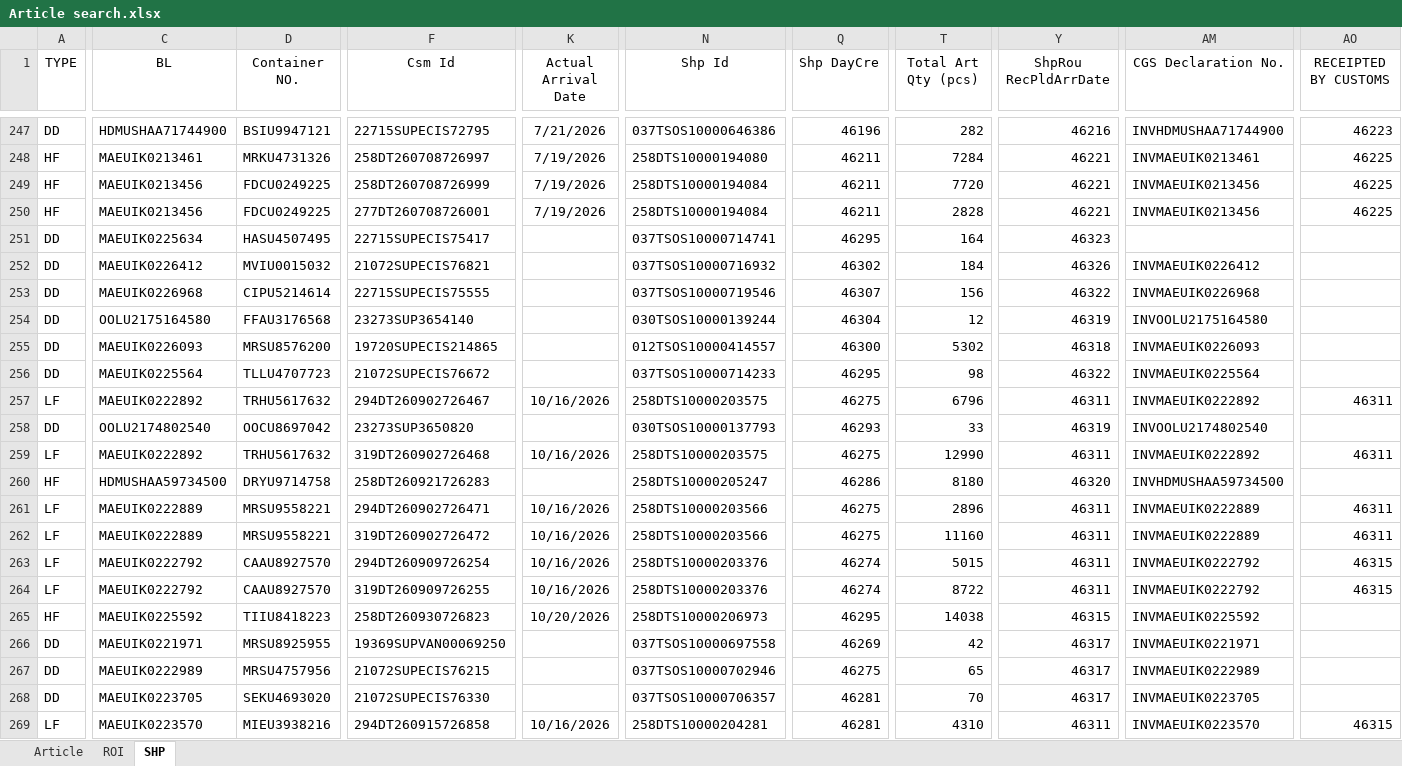
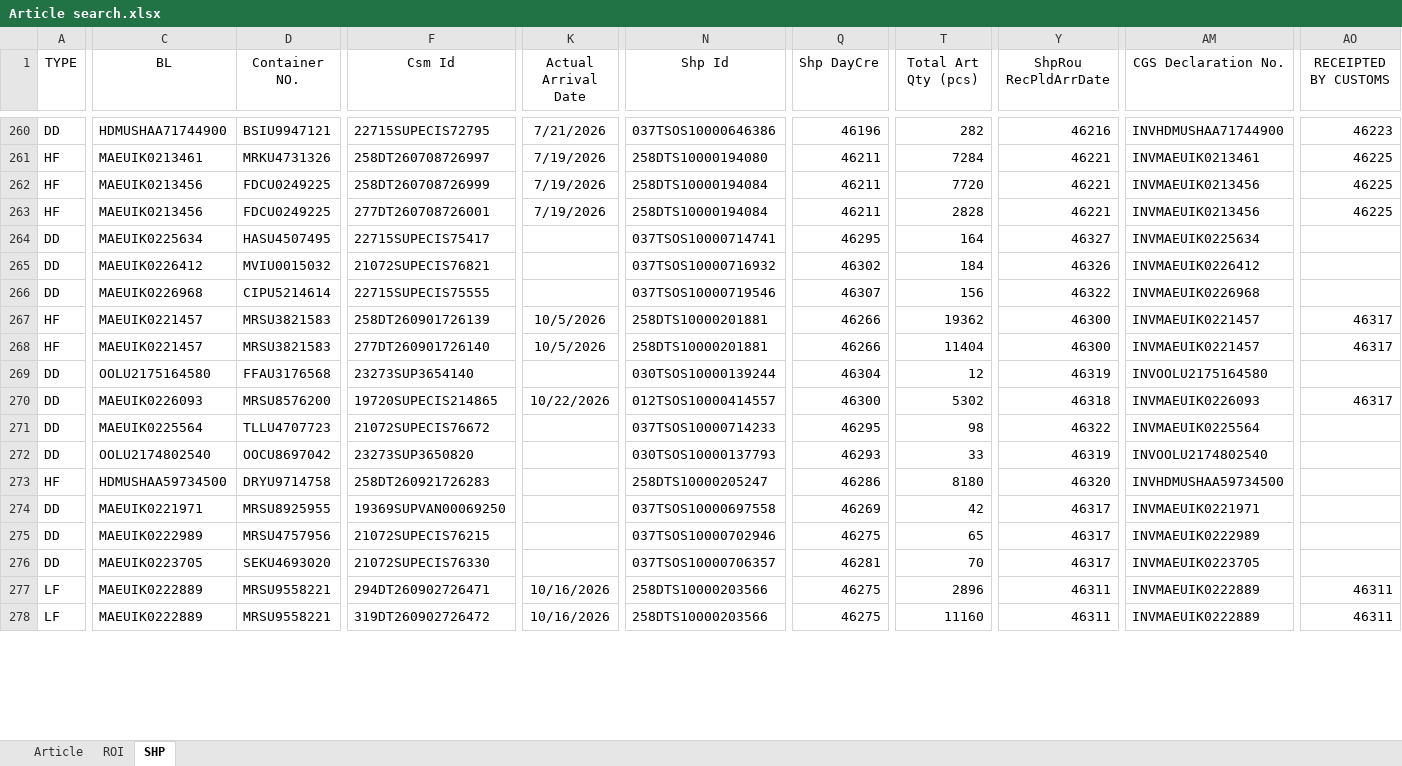
Before and after one commit to STO726/GOODS_Arrival, an Excel workbook: Article search.xlsx, sheet SHP, drawn as a sheet; only a part is shown, gaps mark what is left out; values as stored, in another font and other column widths than the file's, no borders; conditional formats and table styles not drawn; removed rows and columns are numbered as before the commit, all else as after; rows hold the shown columns only; the diff covers the shown part only; the diff names each change by its address in the sheet, - before the commit and + after, or states it on an @@ line.

```diff
--- a/Article search.xlsx (sheet SHP)
+++ b/Article search.xlsx (sheet SHP)
-Y264 (ShpRou RecPldArrDate): 46323
+Y264 (ShpRou RecPldArrDate): 46327
-AM264 (CGS Declaration No.): (empty)
+AM264 (CGS Declaration No.): INVMAEUIK0225634
+row 267: HF | MAEUIK0221457 | MRSU3821583 | 258DT260901726139 | 10/5/2026 | 258DTS10000201881 | 46266 | 19362 | 46300 | INVMAEUIK0221457 | 46317
+row 268: HF | MAEUIK0221457 | MRSU3821583 | 277DT260901726140 | 10/5/2026 | 258DTS10000201881 | 46266 | 11404 | 46300 | INVMAEUIK0221457 | 46317
-K270 (Actual Arrival Date): (empty)
+K270 (Actual Arrival Date): 10/22/2026
-AO270 (RECEIPTED BY CUSTOMS): (empty)
+AO270 (RECEIPTED BY CUSTOMS): 46317
-row 257: LF | MAEUIK0222892 | TRHU5617632 | 294DT260902726467 | 10/16/2026 | 258DTS10000203575 | 46275 | 6796 | 46311 | INVMAEUIK0222892 | 46311
-row 259: LF | MAEUIK0222892 | TRHU5617632 | 319DT260902726468 | 10/16/2026 | 258DTS10000203575 | 46275 | 12990 | 46311 | INVMAEUIK0222892 | 46311
-row 261: LF | MAEUIK0222889 | MRSU9558221 | 294DT260902726471 | 10/16/2026 | 258DTS10000203566 | 46275 | 2896 | 46311 | INVMAEUIK0222889 | 46311
-row 262: LF | MAEUIK0222889 | MRSU9558221 | 319DT260902726472 | 10/16/2026 | 258DTS10000203566 | 46275 | 11160 | 46311 | INVMAEUIK0222889 | 46311
-row 263: LF | MAEUIK0222792 | CAAU8927570 | 294DT260909726254 | 10/16/2026 | 258DTS10000203376 | 46274 | 5015 | 46311 | INVMAEUIK0222792 | 46315
-row 264: LF | MAEUIK0222792 | CAAU8927570 | 319DT260909726255 | 10/16/2026 | 258DTS10000203376 | 46274 | 8722 | 46311 | INVMAEUIK0222792 | 46315
-row 265: HF | MAEUIK0225592 | TIIU8418223 | 258DT260930726823 | 10/20/2026 | 258DTS10000206973 | 46295 | 14038 | 46315 | INVMAEUIK0225592
-C277 (BL): MAEUIK0223570
+C277 (BL): MAEUIK0222889
-D277 (Container NO.): MIEU3938216
+D277 (Container NO.): MRSU9558221
-F277 (Csm Id): 294DT260915726858
+F277 (Csm Id): 294DT260902726471
-N277 (Shp Id): 258DTS10000204281
+N277 (Shp Id): 258DTS10000203566
-Q277 (Shp DayCre): 46281
+Q277 (Shp DayCre): 46275
-T277 (Total Art Qty (pcs)): 4310
+T277 (Total Art Qty (pcs)): 2896
-AM277 (CGS Declaration No.): INVMAEUIK0223570
+AM277 (CGS Declaration No.): INVMAEUIK0222889
-AO277 (RECEIPTED BY CUSTOMS): 46315
+AO277 (RECEIPTED BY CUSTOMS): 46311
+row 278: LF | MAEUIK0222889 | MRSU9558221 | 319DT260902726472 | 10/16/2026 | 258DTS10000203566 | 46275 | 11160 | 46311 | INVMAEUIK0222889 | 46311
```
Also changed, not shown: 18 added rows, 11 removed rows and 46 edited cells elsewhere in this sheet, sheet ROI, formulas that keep their value.
